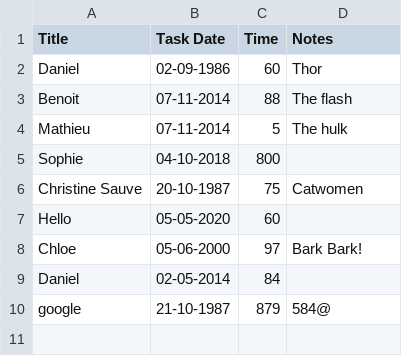
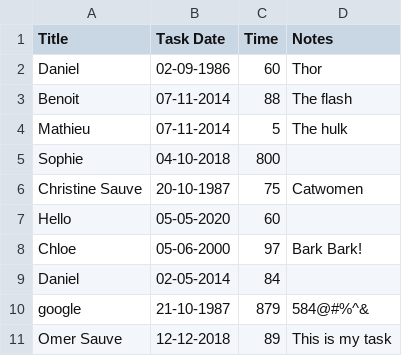
Before and after one commit to DanielSauve101/techdegree-project-3, a CSV file: work_log.csv, drawn as a sheet.

```diff
--- a/work_log.csv
+++ b/work_log.csv
@@ -9,2 +9,3 @@ Chloe,05-06-2000,97,Bark Bark!
 Daniel,02-05-2014,84,
-google,21-10-1987,879,584@
+google,21-10-1987,879,584@#%^&
+Omer Sauve,12-12-2018,89,This is my task
```
Also changed, not shown: 1 other file.
